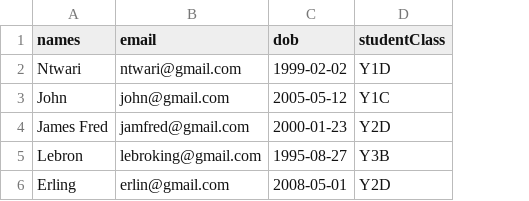
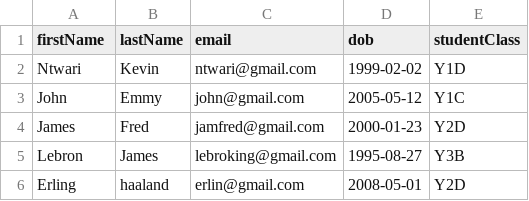
Before and after one commit to AbayoHJovin/Java-basics, a CSV file: src/students.csv, drawn as a sheet; the diff names each change by its address in the sheet, - before the commit and + after, or states it on an @@ line.

```diff
--- a/src/students.csv
+++ b/src/students.csv
+column B (lastName), rows 2-6: Kevin | Emmy | Fred | James | haaland
-A1: names
+A1: firstName
-A4 (firstName): James Fred
+A4 (firstName): James
```
Also changed, not shown: 5 other files.
